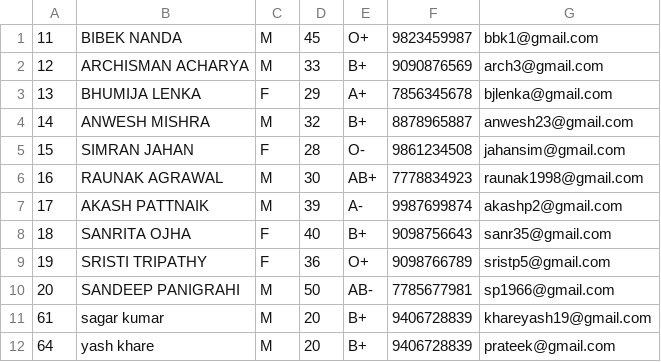
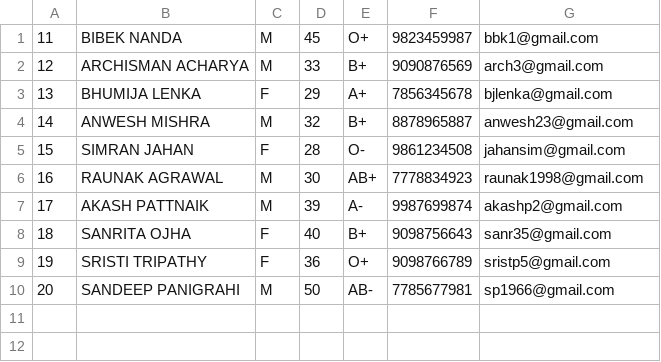
Before and after one commit to khare19yash/PMABS, a CSV file: ui/appollo_patientsdetail.csv, drawn as a sheet.

```diff
--- a/ui/appollo_patientsdetail.csv
+++ b/ui/appollo_patientsdetail.csv
@@ -10,3 +10 @@
 20,SANDEEP PANIGRAHI,M,50,AB-,7785677981,sp1966@gmail.com
-61,sagar kumar,M,20,B+,9406728839,khareyash19@gmail.com
-64,yash khare,M,20,B+,9406728839,prateek@gmail.com
```
Also changed, not shown: ui/cityhospital_patientsdetail.csv, ui/doctorslist.csv, 16 other files.
